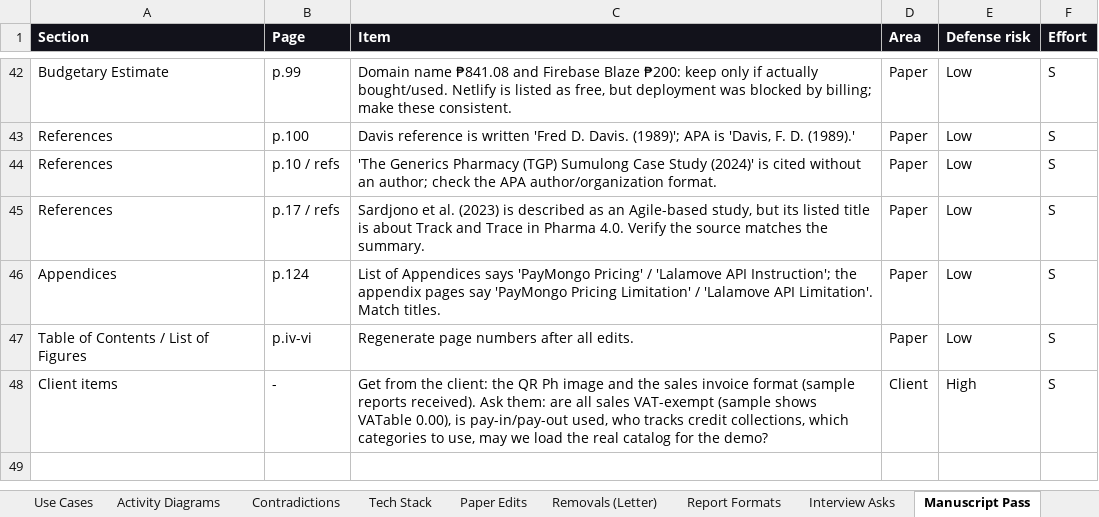
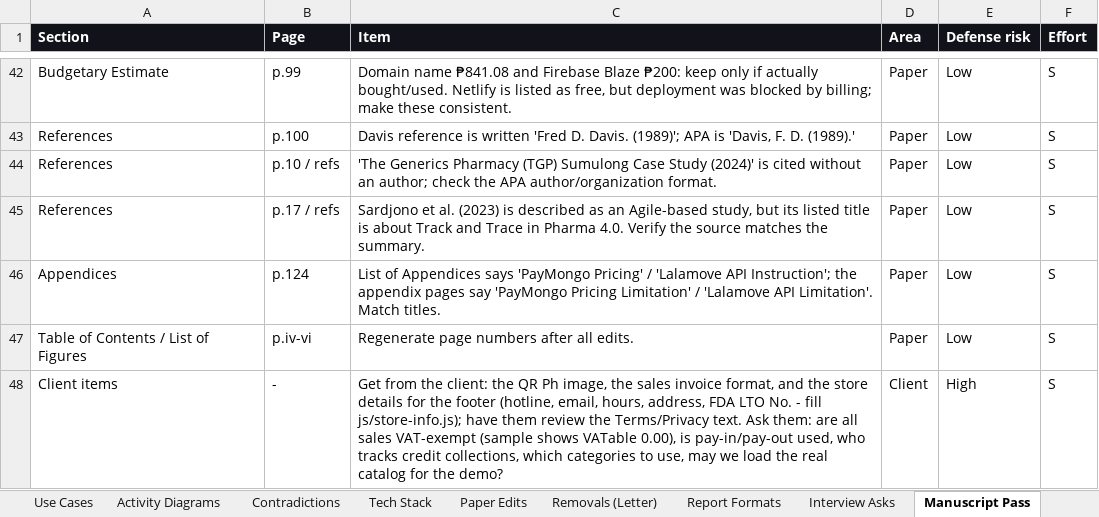
Before and after one commit to phobiaax/Amson, an Excel workbook: docs/AMSON-Deviation-Register.xlsx, sheet Manuscript Pass, drawn as a sheet; only a part is shown, gaps mark what is left out; values as stored, in another font and other column widths than the file's, no borders; the diff names each change by its address in the sheet, - before the commit and + after, or states it on an @@ line.

```diff
--- a/docs/AMSON-Deviation-Register.xlsx (sheet Manuscript Pass)
+++ b/docs/AMSON-Deviation-Register.xlsx (sheet Manuscript Pass)
-C48 (Item): …QR Ph image and the sales invoice format (sample reports received). Ask them:…
+C48 (Item): …QR Ph image, the sales invoice format, and the store details for the footer (hotline, email, hours, address, FDA LTO No. - fill js/store-info.js); have them review the Terms/Privacy text. Ask them:…
```
Also changed, not shown: sheet To-Do, 30 other files.
